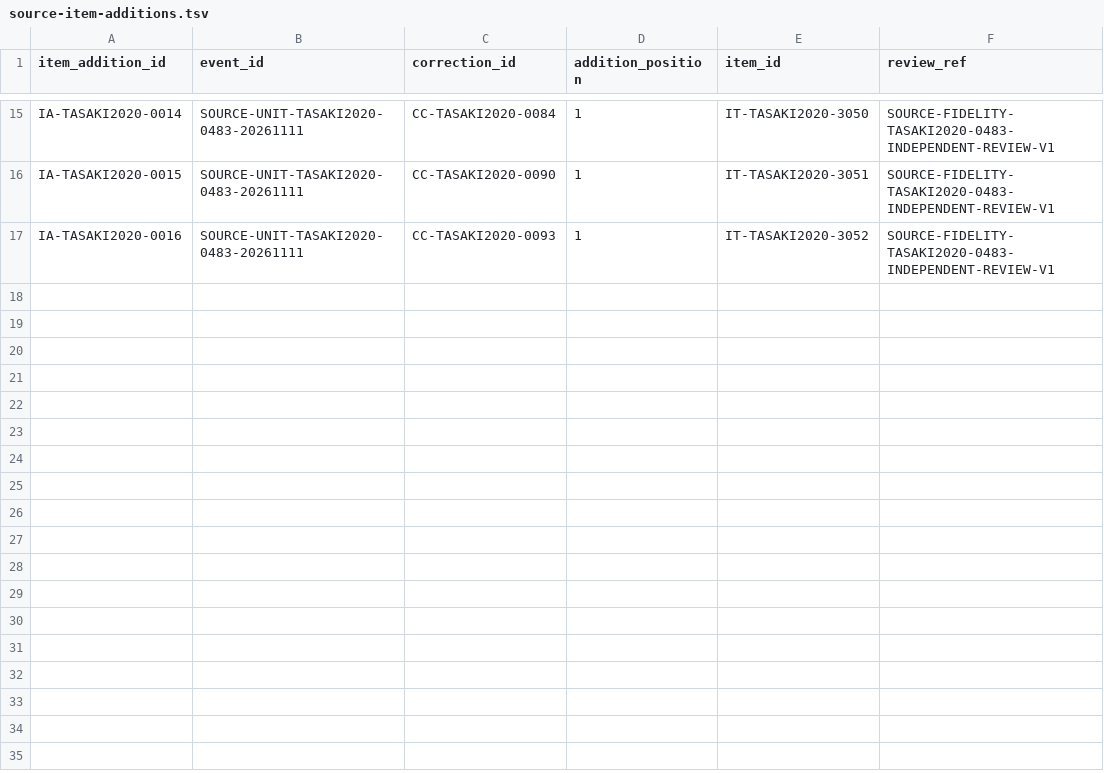
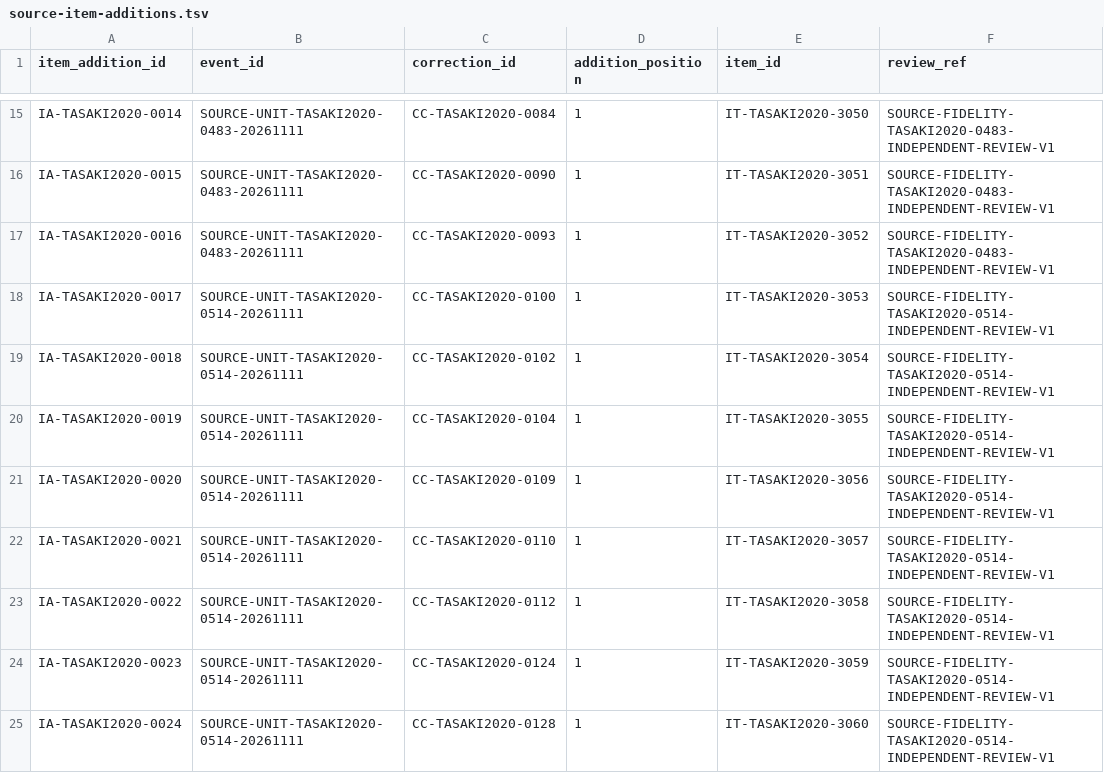
Before and after one commit to phasetr/lattice-system, a TSV file: registry/source-item-additions.tsv, drawn as a sheet; only a part is shown, gaps mark what is left out.

```diff
--- a/registry/source-item-additions.tsv
+++ b/registry/source-item-additions.tsv
@@ -17 +17,9 @@ IA-TASAKI2020-0015	SOURCE-UNIT-TASAKI2020-0483-20261111	CC-TASAKI2020-0090	1	IT-
 IA-TASAKI2020-0016	SOURCE-UNIT-TASAKI2020-0483-20261111	CC-TASAKI2020-0093	1	IT-TASAKI2020-3052	SOURCE-FIDELITY-TASAKI2020-0483-INDEPENDENT-REVIEW-V1
+IA-TASAKI2020-0017	SOURCE-UNIT-TASAKI2020-0514-20261111	CC-TASAKI2020-0100	1	IT-TASAKI2020-3053	SOURCE-FIDELITY-TASAKI2020-0514-INDEPENDENT-REVIEW-V1
+IA-TASAKI2020-0018	SOURCE-UNIT-TASAKI2020-0514-20261111	CC-TASAKI2020-0102	1	IT-TASAKI2020-3054	SOURCE-FIDELITY-TASAKI2020-0514-INDEPENDENT-REVIEW-V1
+IA-TASAKI2020-0019	SOURCE-UNIT-TASAKI2020-0514-20261111	CC-TASAKI2020-0104	1	IT-TASAKI2020-3055	SOURCE-FIDELITY-TASAKI2020-0514-INDEPENDENT-REVIEW-V1
+IA-TASAKI2020-0020	SOURCE-UNIT-TASAKI2020-0514-20261111	CC-TASAKI2020-0109	1	IT-TASAKI2020-3056	SOURCE-FIDELITY-TASAKI2020-0514-INDEPENDENT-REVIEW-V1
+IA-TASAKI2020-0021	SOURCE-UNIT-TASAKI2020-0514-20261111	CC-TASAKI2020-0110	1	IT-TASAKI2020-3057	SOURCE-FIDELITY-TASAKI2020-0514-INDEPENDENT-REVIEW-V1
+IA-TASAKI2020-0022	SOURCE-UNIT-TASAKI2020-0514-20261111	CC-TASAKI2020-0112	1	IT-TASAKI2020-3058	SOURCE-FIDELITY-TASAKI2020-0514-INDEPENDENT-REVIEW-V1
+IA-TASAKI2020-0023	SOURCE-UNIT-TASAKI2020-0514-20261111	CC-TASAKI2020-0124	1	IT-TASAKI2020-3059	SOURCE-FIDELITY-TASAKI2020-0514-INDEPENDENT-REVIEW-V1
+IA-TASAKI2020-0024	SOURCE-UNIT-TASAKI2020-0514-20261111	CC-TASAKI2020-0128	1	IT-TASAKI2020-3060	SOURCE-FIDELITY-TASAKI2020-0514-INDEPENDENT-REVIEW-V1
```
Also changed, not shown: registry/claim-corrections.tsv, registry/claim-successors.tsv, 16 other files.
